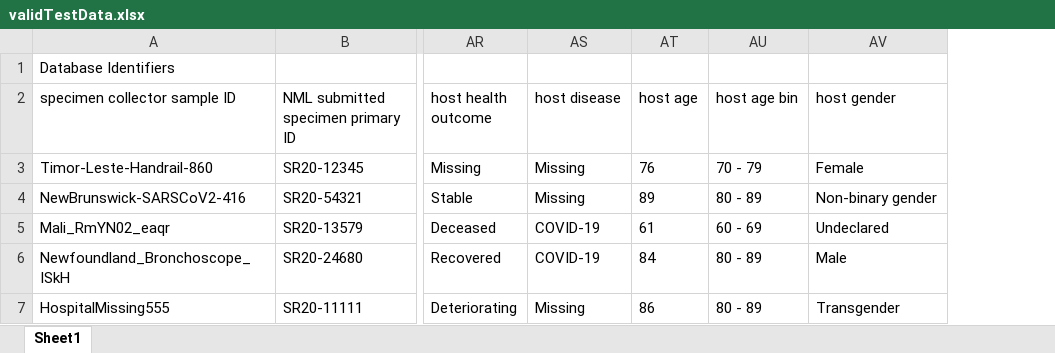
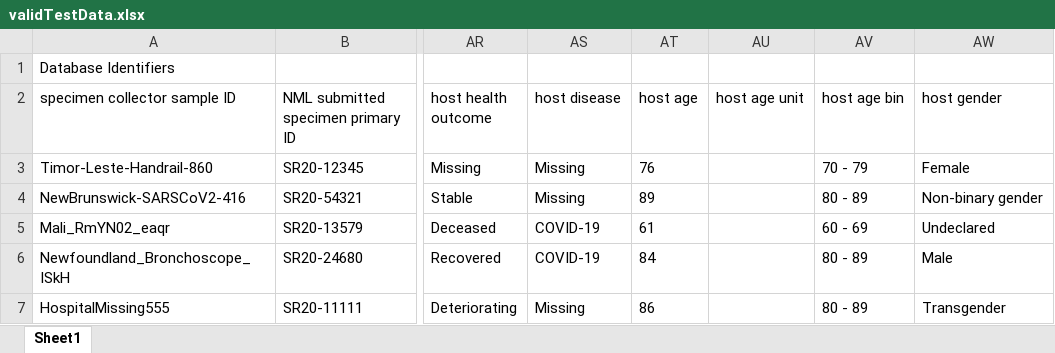
Before and after one commit to cidgoh/DataHarmonizer, an Excel workbook: template/canada_covid19/exampleInput/validTestData.xlsx, sheet Sheet1, drawn as a sheet; only a part is shown, gaps mark what is left out; values as stored, in another font and other column widths than the file's, no borders; the diff names each change by its address in the sheet, - before the commit and + after, or states it on an @@ line.

Commit message:
added host age unit field

```diff
--- a/template/canada_covid19/exampleInput/validTestData.xlsx (sheet Sheet1)
+++ b/template/canada_covid19/exampleInput/validTestData.xlsx (sheet Sheet1)
+column AU (host age unit), empty
```
Also changed, not shown: 4 other files.
